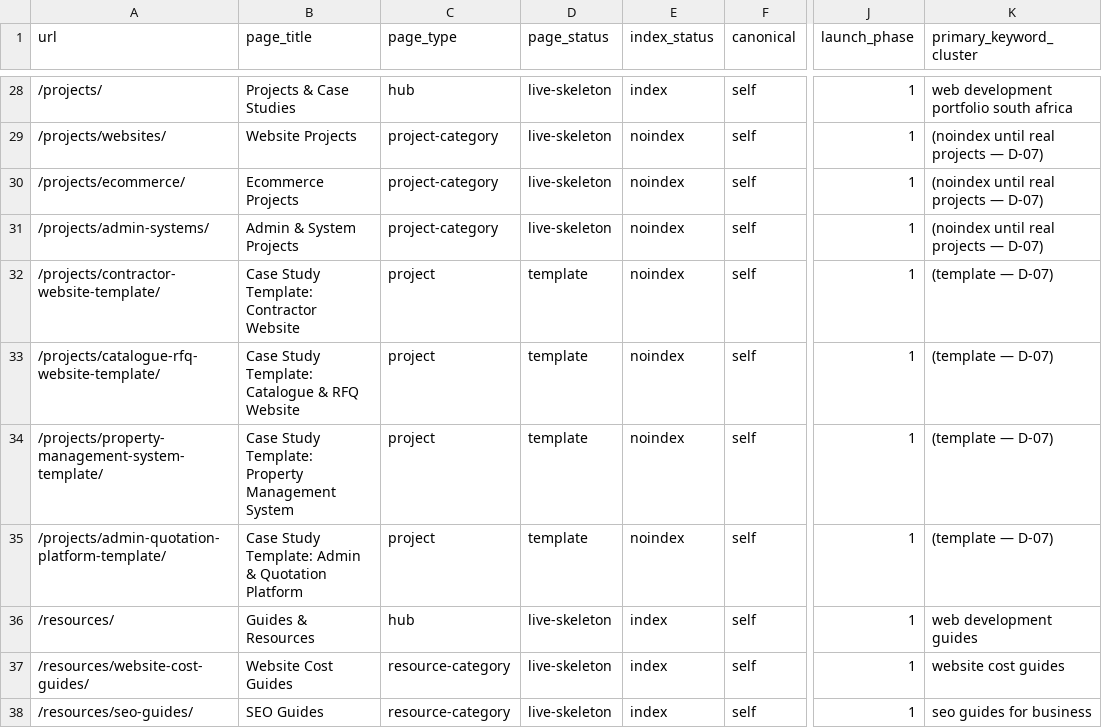
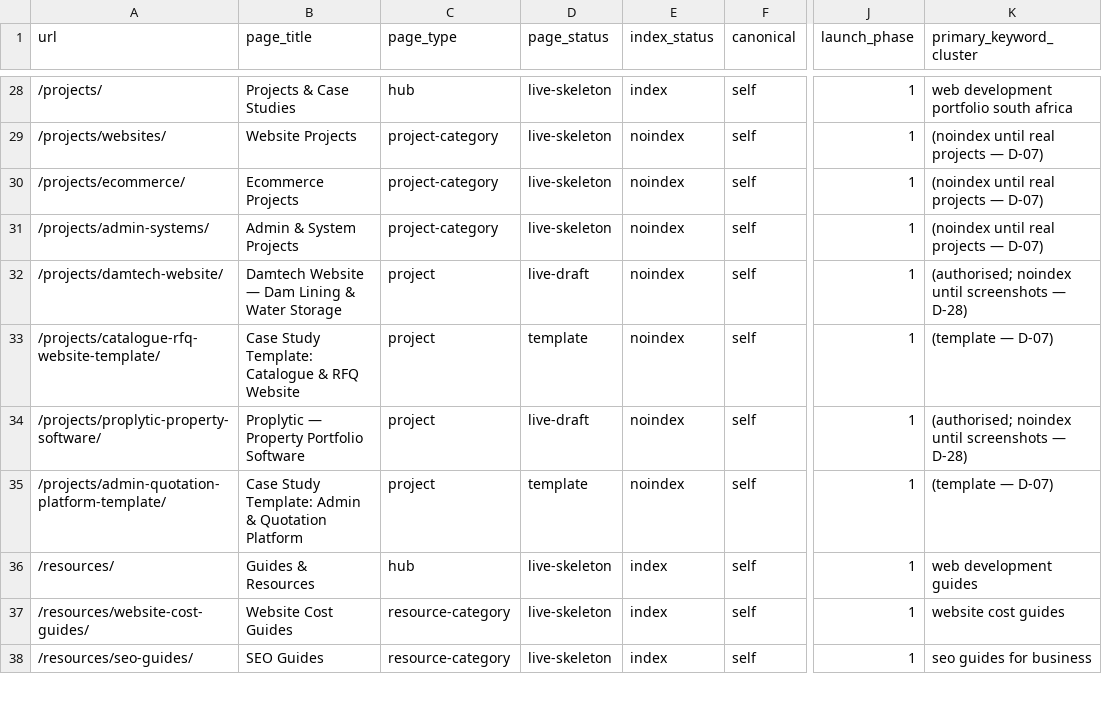
Before and after one commit to tiaandelange/seo-web-agency-platform, a CSV file: docs/architecture/URL-REGISTER.csv, drawn as a sheet; only a part is shown, gaps mark what is left out; the diff names each change by its address in the sheet, - before the commit and + after, or states it on an @@ line.

```diff
--- a/docs/architecture/URL-REGISTER.csv
+++ b/docs/architecture/URL-REGISTER.csv
-A32 (url): /projects/contractor-website-template/
+A32 (url): /projects/damtech-website/
-B32 (page_title): Case Study Template: Contractor Website
+B32 (page_title): Damtech Website — Dam Lining & Water Storage
-D32 (page_status): template
+D32 (page_status): live-draft
-K32 (primary_keyword_cluster): (template — D-07)
+K32 (primary_keyword_cluster): (authorised; noindex until screenshots — D-28)
-A34 (url): /projects/property-management-system-template/
+A34 (url): /projects/proplytic-property-software/
-B34 (page_title): Case Study Template: Property Management System
+B34 (page_title): Proplytic — Property Portfolio Software
-D34 (page_status): template
+D34 (page_status): live-draft
-K34 (primary_keyword_cluster): (template — D-07)
+K34 (primary_keyword_cluster): (authorised; noindex until screenshots — D-28)
```
Also changed, not shown: 14 other files.
